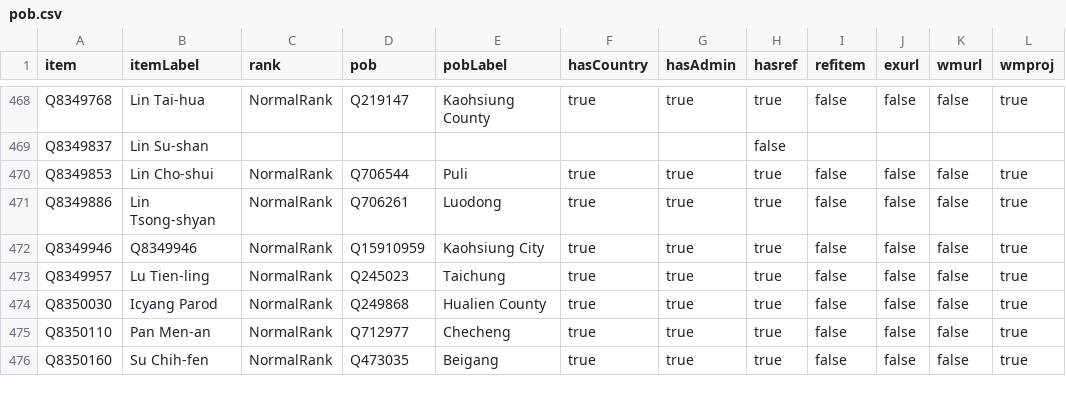
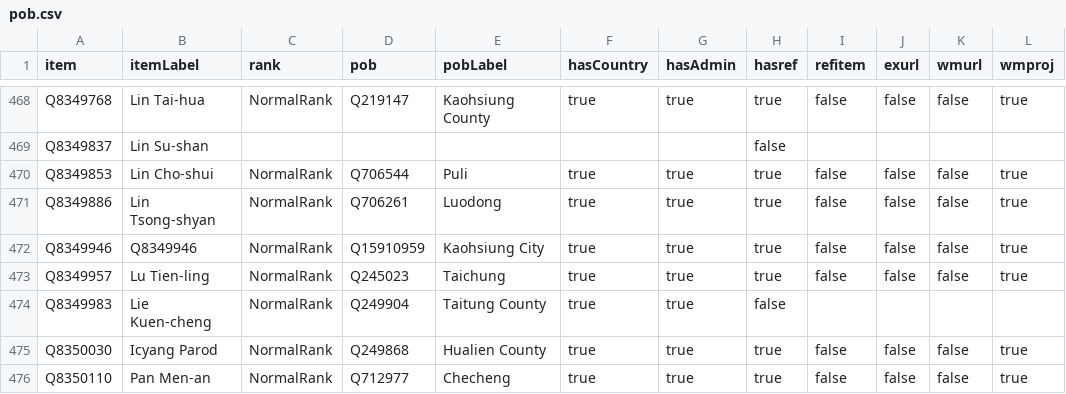
Before and after one commit to every-politician-scrapers/taiwan, a CSV file: badges/rawdata/pob.csv, drawn as a sheet; only a part is shown, gaps mark what is left out; the shorter side is filled out with more unchanged rows; the diff names each change by its address in the sheet, - before the commit and + after, or states it on an @@ line.

```diff
--- a/badges/rawdata/pob.csv
+++ b/badges/rawdata/pob.csv
+row 474: Q8349983 | Lie Kuen-cheng | NormalRank | Q249904 | Taitung County | true | true | false
```
Also changed, not shown: badges/rawdata/gender.csv.
